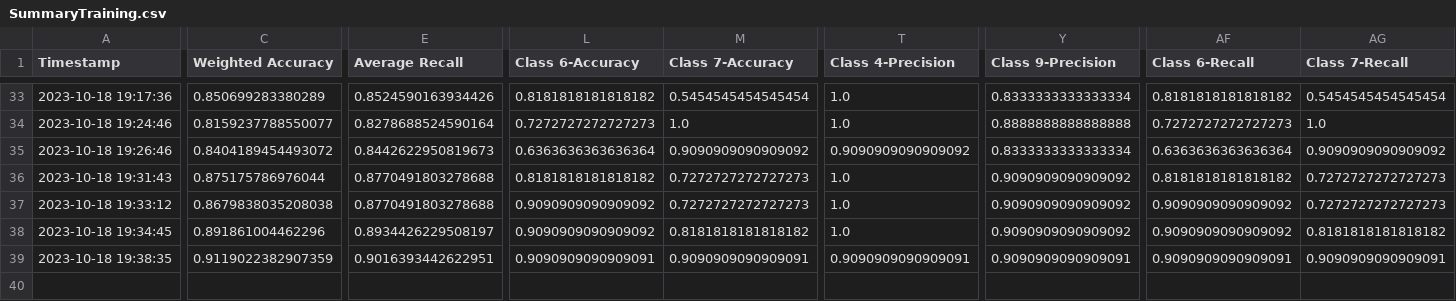
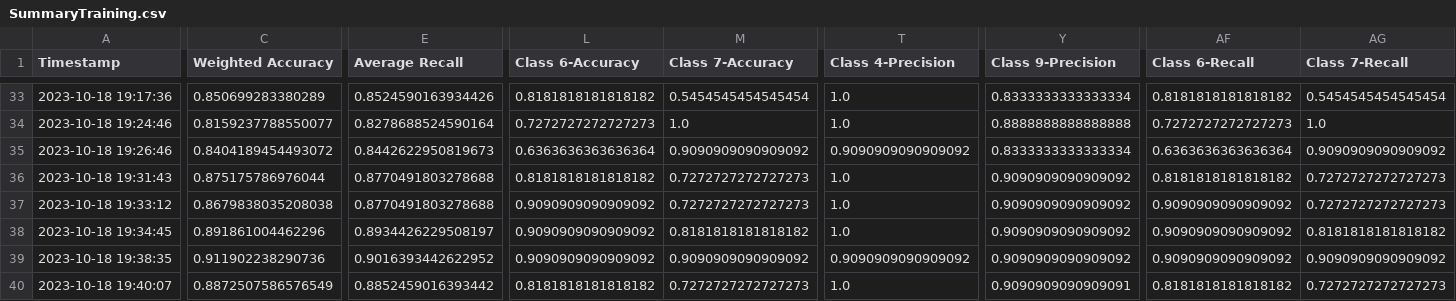
Before and after one commit to CS4272-QualityEngineering-Project/Lung-Sound-Classification-to-Detect-Respiratory-Diseases, a CSV file: SummaryTraining.csv, drawn as a sheet; only a part is shown, gaps mark what is left out; rows hold the shown columns only; the diff covers the shown part only; the diff names each change by its address in the sheet, - before the commit and + after, or states it on an @@ line.

```diff
--- a/SummaryTraining.csv
+++ b/SummaryTraining.csv
-C39 (Weighted Accuracy): 0.9119022382907359
+C39 (Weighted Accuracy): 0.911902238290736
-E39 (Average Recall): 0.9016393442622951
+E39 (Average Recall): 0.9016393442622952
-L39 (Class 6-Accuracy): 0.9090909090909091
+L39 (Class 6-Accuracy): 0.9090909090909092
-M39 (Class 7-Accuracy): 0.9090909090909091
+M39 (Class 7-Accuracy): 0.9090909090909092
-T39 (Class 4-Precision): 0.9090909090909091
+T39 (Class 4-Precision): 0.9090909090909092
-Y39 (Class 9-Precision): 0.9090909090909091
+Y39 (Class 9-Precision): 0.9090909090909092
-AF39 (Class 6-Recall): 0.9090909090909091
+AF39 (Class 6-Recall): 0.9090909090909092
-AG39 (Class 7-Recall): 0.9090909090909091
+AG39 (Class 7-Recall): 0.9090909090909092
+row 40: 2023-10-18 19:40:07 | 0.8872507586576549 | 0.8852459016393442 | 0.8181818181818182 | 0.7272727272727273 | 1.0 | 0.9090909090909091 | 0.8181818181818182 | 0.7272727272727273
```
Also changed, not shown: 3 edited cells elsewhere in this file.
